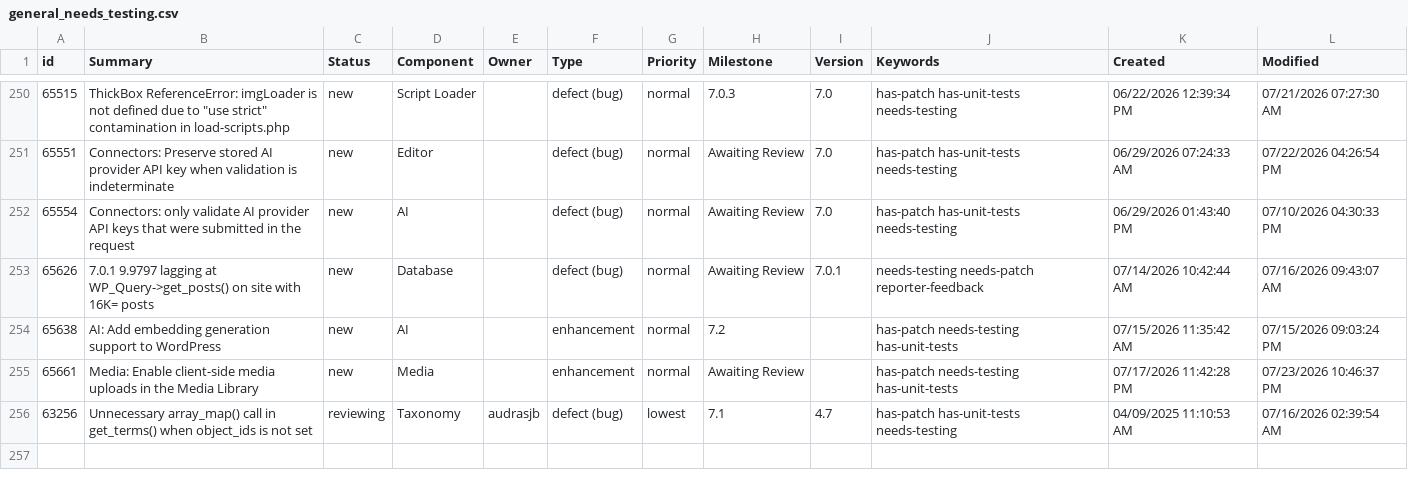
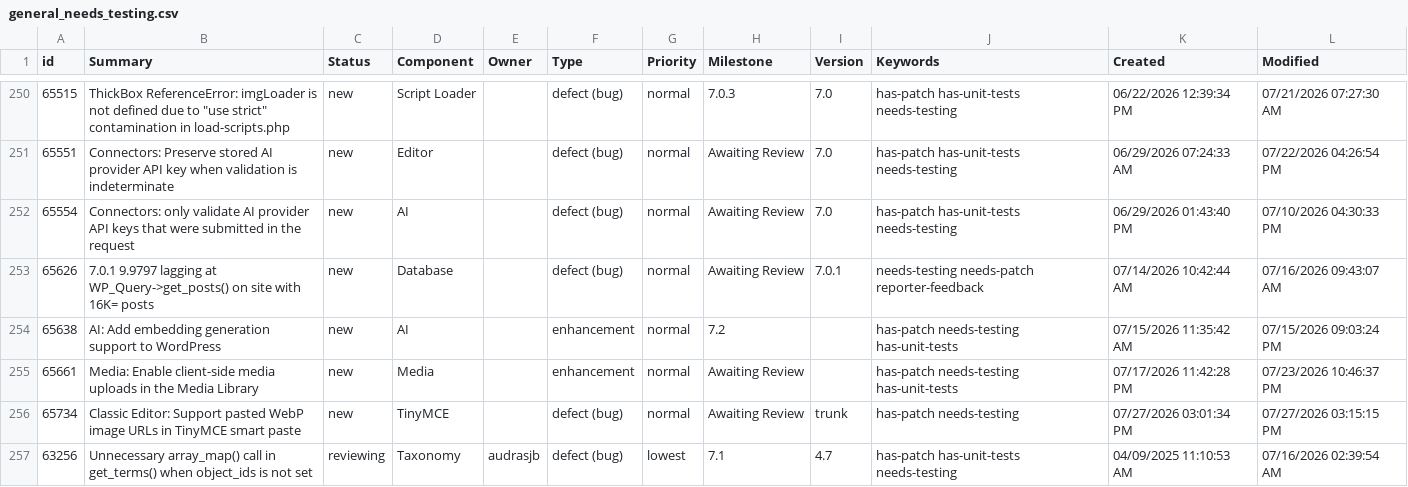
Before and after one commit to jamesbregenzer/wp-core-radar, a CSV file: data/raw/manual/2026-07-27/general_needs_testing.csv, drawn as a sheet; only a part is shown, gaps mark what is left out.

Commit message:
Update radar data

```diff
--- a/data/raw/manual/2026-07-27/general_needs_testing.csv
+++ b/data/raw/manual/2026-07-27/general_needs_testing.csv
@@ -255,2 +255,3 @@
 65661,Media: Enable client-side media uploads in the Media Library,new,Media,,enhancement,normal,Awaiting Review,,has-patch needs-testing has-unit-tests,07/17/2026 11:42:28 PM,07/23/2026 10:46:37 PM
+65734,Classic Editor: Support pasted WebP image URLs in TinyMCE smart paste,new,TinyMCE,,defect (bug),normal,Awaiting Review,trunk,has-patch needs-testing,07/27/2026 03:01:34 PM,07/27/2026 03:15:15 PM
 63256,Unnecessary array_map() call in get_terms() when object_ids is not set,reviewing,Taxonomy,audrasjb,defect (bug),lowest,7.1,4.7,has-patch has-unit-tests needs-testing,04/09/2025 11:10:53 AM,07/16/2026 02:39:54 AM
```
Also changed, not shown: 5 other files.
